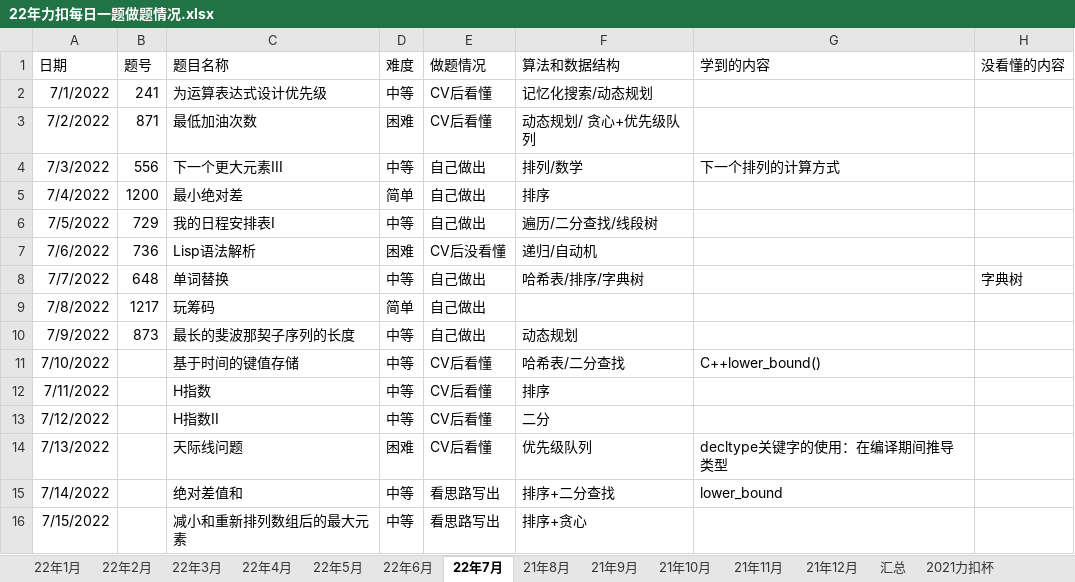
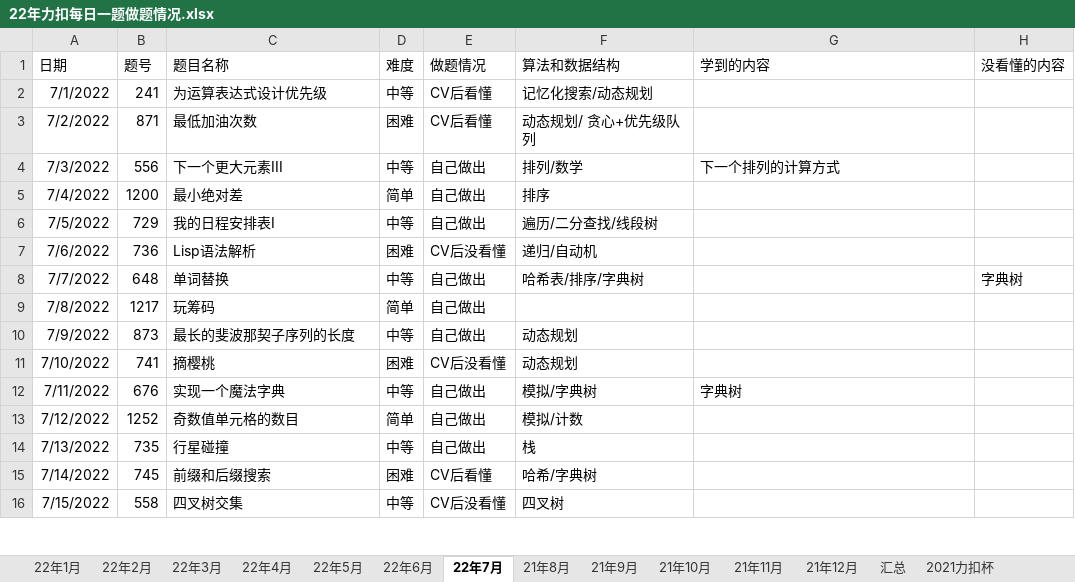
Before and after one commit to S-N-O-R-L-A-X/leetcode, an Excel workbook: 22年力扣每日一题做题情况.xlsx, sheet 22年7月, drawn as a sheet; only a part is shown; values as stored, in another font and other column widths than the file's, no borders; charts and pictures not drawn; the diff covers the shown part only; the diff names each change by its address in the sheet, - before the commit and + after, or states it on an @@ line.

Commit message:
7-17

```diff
--- a/22年力扣每日一题做题情况.xlsx (sheet 22年7月)
+++ b/22年力扣每日一题做题情况.xlsx (sheet 22年7月)
-B11 (题号): (empty)
+B11 (题号): 741
-C11 (题目名称): 基于时间的键值存储
+C11 (题目名称): 摘樱桃
-D11 (难度): 中等
+D11 (难度): 困难
-E11 (做题情况): CV后看懂
+E11 (做题情况): CV后没看懂
-F11 (算法和数据结构): 哈希表/二分查找
+F11 (算法和数据结构): 动态规划
-G11 (学到的内容): C++lower_bound()
+G11 (学到的内容): (empty)
-B12 (题号): (empty)
+B12 (题号): 676
-C12 (题目名称): H指数
+C12 (题目名称): 实现一个魔法字典
-E12:E14 (做题情况): CV后看懂
+E12:E14 (做题情况): 自己做出
-F12 (算法和数据结构): 排序
+F12 (算法和数据结构): 模拟/字典树
-G12 (学到的内容): (empty)
+G12 (学到的内容): 字典树
-B13 (题号): (empty)
+B13 (题号): 1252
-C13 (题目名称): H指数II
+C13 (题目名称): 奇数值单元格的数目
-D13 (难度): 中等
+D13 (难度): 简单
-F13 (算法和数据结构): 二分
+F13 (算法和数据结构): 模拟/计数
-B14 (题号): (empty)
+B14 (题号): 735
-C14 (题目名称): 天际线问题
+C14 (题目名称): 行星碰撞
-D14 (难度): 困难
+D14 (难度): 中等
-F14 (算法和数据结构): 优先级队列
+F14 (算法和数据结构): 栈
-G14 (学到的内容): decltype关键字的使用：在编译期间推导类型
+G14 (学到的内容): (empty)
-B15 (题号): (empty)
+B15 (题号): 745
-C15 (题目名称): 绝对差值和
+C15 (题目名称): 前缀和后缀搜索
-D15 (难度): 中等
+D15 (难度): 困难
-E15 (做题情况): 看思路写出
+E15 (做题情况): CV后看懂
-F15 (算法和数据结构): 排序+二分查找
+F15 (算法和数据结构): 哈希/字典树
-G15 (学到的内容): lower_bound
+G15 (学到的内容): (empty)
-B16 (题号): (empty)
+B16 (题号): 558
-C16 (题目名称): 减小和重新排列数组后的最大元素
+C16 (题目名称): 四叉树交集
-E16 (做题情况): 看思路写出
+E16 (做题情况): CV后没看懂
-F16 (算法和数据结构): 排序+贪心
+F16 (算法和数据结构): 四叉树
```
Also changed, not shown: 15 edited cells elsewhere in this sheet, charts or pictures.
